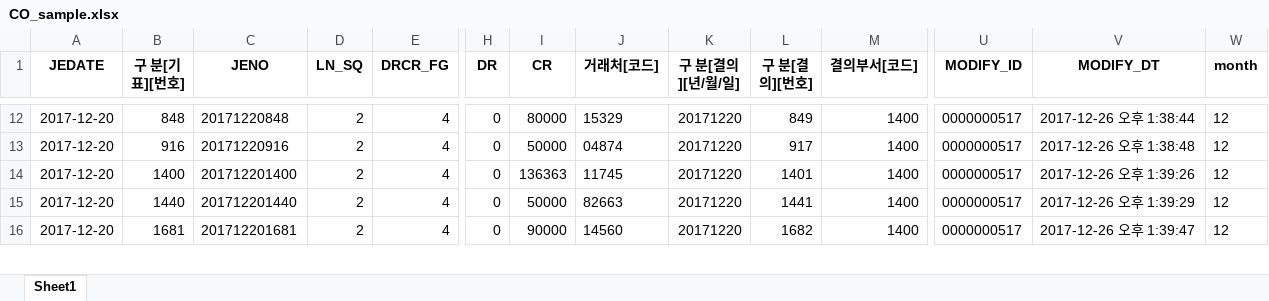
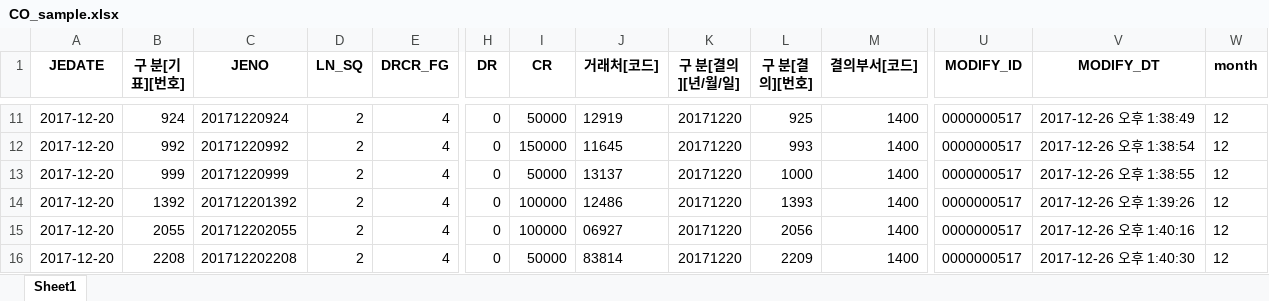
Before and after one commit to joy-hhh/R_for_JE_test, an Excel workbook: CO_sample.xlsx, sheet Sheet1, drawn as a sheet; only a part is shown, gaps mark what is left out; values as stored, in another font and other column widths than the file's, no borders; addresses are those after the commit; rows hold the shown columns only; the diff covers the shown part only; the diff names each change by its address in the sheet, - before the commit and + after, or states it on an @@ line.

```diff
--- a/CO_sample.xlsx (sheet Sheet1)
+++ b/CO_sample.xlsx (sheet Sheet1)
-B11 (구 분[기표][번호]): 848
+B11 (구 분[기표][번호]): 924
-C11 (JENO): 20171220848
+C11 (JENO): 20171220924
-I11 (CR): 80000
+I11 (CR): 50000
-J11 (거래처[코드]): 15329
+J11 (거래처[코드]): 12919
-L11 (구 분[결의][번호]): 849
+L11 (구 분[결의][번호]): 925
-V11 (MODIFY_DT): 2017-12-26 오후 1:38:44
+V11 (MODIFY_DT): 2017-12-26 오후 1:38:49
+row 12: 2017-12-20 | 992 | 20171220992 | 2 | 4 | 0 | 150000 | 11645 | 20171220 | 993 | 1400 | 0000000517 | 2017-12-26 오후 1:38:54 | 12
-B13 (구 분[기표][번호]): 916
+B13 (구 분[기표][번호]): 999
-C13 (JENO): 20171220916
+C13 (JENO): 20171220999
-J13 (거래처[코드]): 04874
+J13 (거래처[코드]): 13137
-L13 (구 분[결의][번호]): 917
+L13 (구 분[결의][번호]): 1000
-V13 (MODIFY_DT): 2017-12-26 오후 1:38:48
+V13 (MODIFY_DT): 2017-12-26 오후 1:38:55
-B14 (구 분[기표][번호]): 1400
+B14 (구 분[기표][번호]): 1392
-C14 (JENO): 201712201400
+C14 (JENO): 201712201392
-I14 (CR): 136363
+I14 (CR): 100000
-J14 (거래처[코드]): 11745
+J14 (거래처[코드]): 12486
-L14 (구 분[결의][번호]): 1401
+L14 (구 분[결의][번호]): 1393
-B15 (구 분[기표][번호]): 1440
+B15 (구 분[기표][번호]): 2055
-C15 (JENO): 201712201440
+C15 (JENO): 201712202055
-I15 (CR): 50000
+I15 (CR): 100000
-J15 (거래처[코드]): 82663
+J15 (거래처[코드]): 06927
-L15 (구 분[결의][번호]): 1441
+L15 (구 분[결의][번호]): 2056
-V15 (MODIFY_DT): 2017-12-26 오후 1:39:29
+V15 (MODIFY_DT): 2017-12-26 오후 1:40:16
-B16 (구 분[기표][번호]): 1681
+B16 (구 분[기표][번호]): 2208
-C16 (JENO): 201712201681
+C16 (JENO): 201712202208
-I16 (CR): 90000
+I16 (CR): 50000
-J16 (거래처[코드]): 14560
+J16 (거래처[코드]): 83814
-L16 (구 분[결의][번호]): 1682
+L16 (구 분[결의][번호]): 2209
-V16 (MODIFY_DT): 2017-12-26 오후 1:39:47
+V16 (MODIFY_DT): 2017-12-26 오후 1:40:30
```
Also changed, not shown: 2 added rows, 3 removed rows and 133 edited cells elsewhere in this sheet, MUS_sample.xlsx, lead_s.xlsx, 1 other file.
